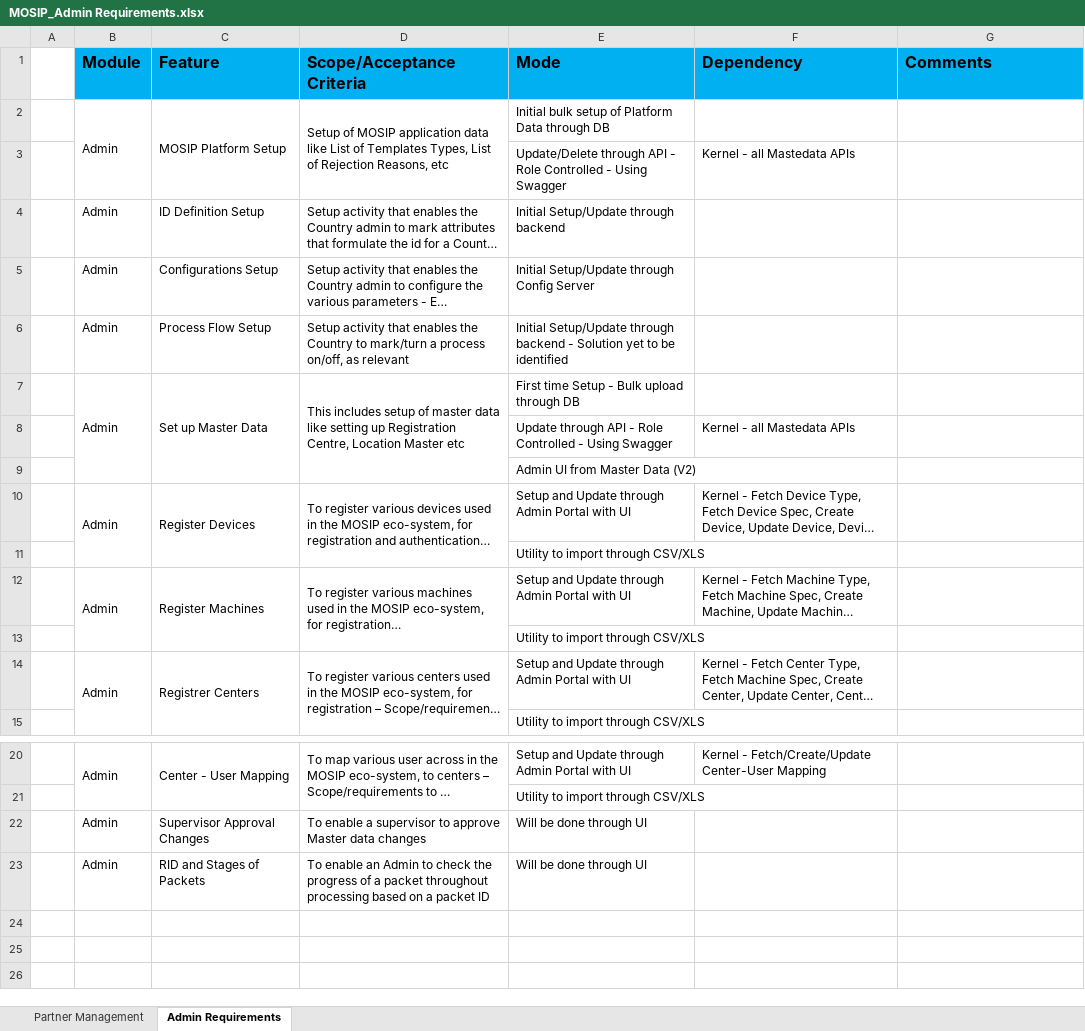
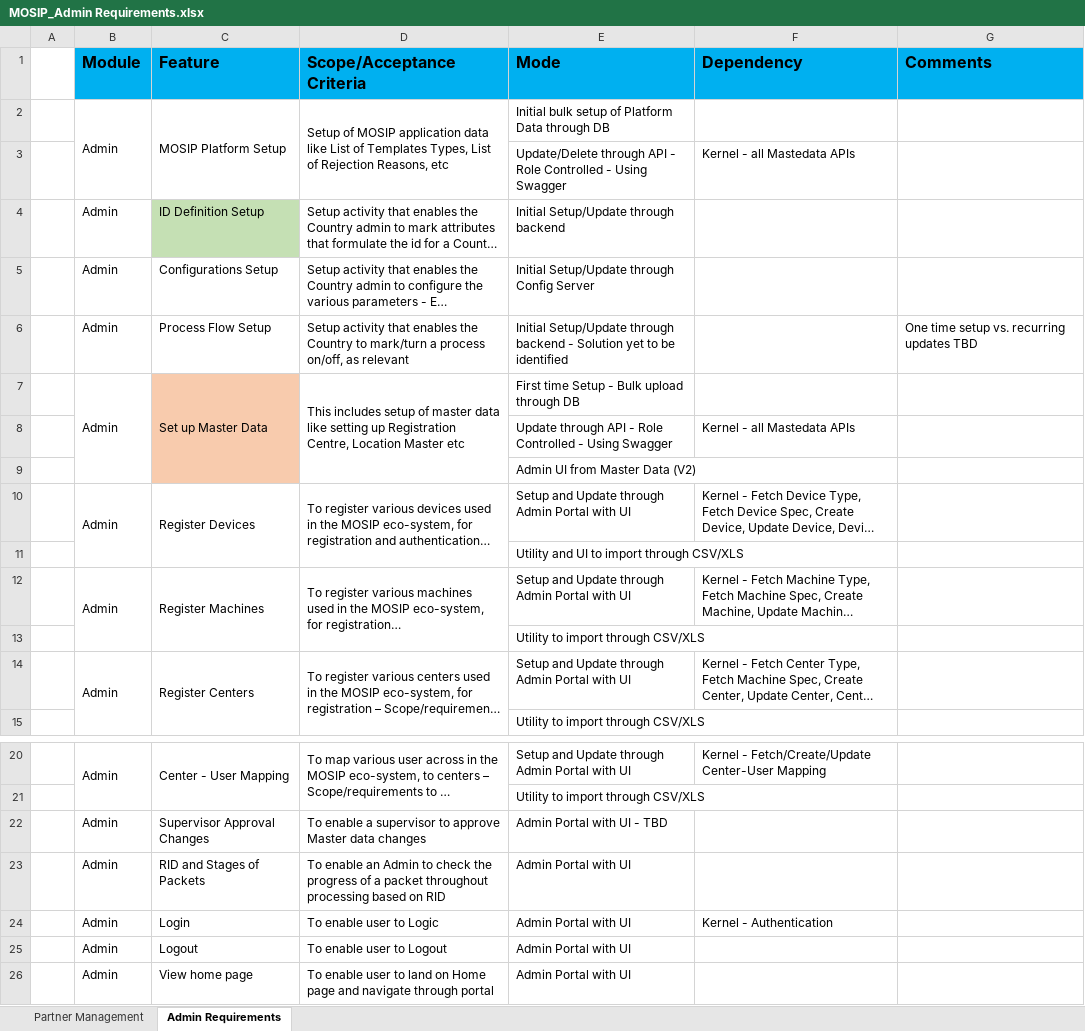
Before and after one commit to mosip/commons, an Excel workbook: docs/requirements/MOSIP_Admin Requirements.xlsx, sheet Admin Requirements, drawn as a sheet; only a part is shown, gaps mark what is left out; long unchanged cells end in …; values as stored, in another font and other column widths than the file's, no borders; the diff names each change by its address in the sheet, - before the commit and + after, or states it on an @@ line.

Commit message:
Update MOSIP_Admin Requirements.xlsx
Former-commit-id: 1cc6fd0e22d34a582fdd416df7feeaa55da51e34
Former-commit-id: 839f55508a0d641d2f3d77d708c6ad4e7d8b8110
Former-commit-id: b25e078d01fb71e7d948708c847f2311bc9c52fc

```diff
--- a/docs/requirements/MOSIP_Admin Requirements.xlsx (sheet Admin Requirements)
+++ b/docs/requirements/MOSIP_Admin Requirements.xlsx (sheet Admin Requirements)
-C4 fill: none
+C4 fill: #C5E0B4
-G6 (Comments): (empty)
+G6 (Comments): One time setup vs. recurring updates TBD
-C7:C9 fill: none
+C7:C9 fill: #F8CBAD
-E11 (Mode): Utility to import through CSV/XLS
+E11 (Mode): Utility and UI to import through CSV/XLS
-C14 (Feature): Registrer Centers
+C14 (Feature): Register Centers
-E22 (Mode): Will be done through UI
+E22 (Mode): Admin Portal with UI - TBD
-D23 (Scope/Acceptance Criteria): …based on a packet ID
+D23 (Scope/Acceptance Criteria): …based on RID
-E23 (Mode): Will be done through UI
+E23 (Mode): Admin Portal with UI
+row 24:  | Admin | Login | To enable user to Logic | Admin Portal with UI | Kernel - Authentication
+row 25:  | Admin | Logout | To enable user to Logout | Admin Portal with UI
+row 26:  | Admin | View home page | To enable user to land on Home page and navigate through portal | Admin Portal with UI
```
